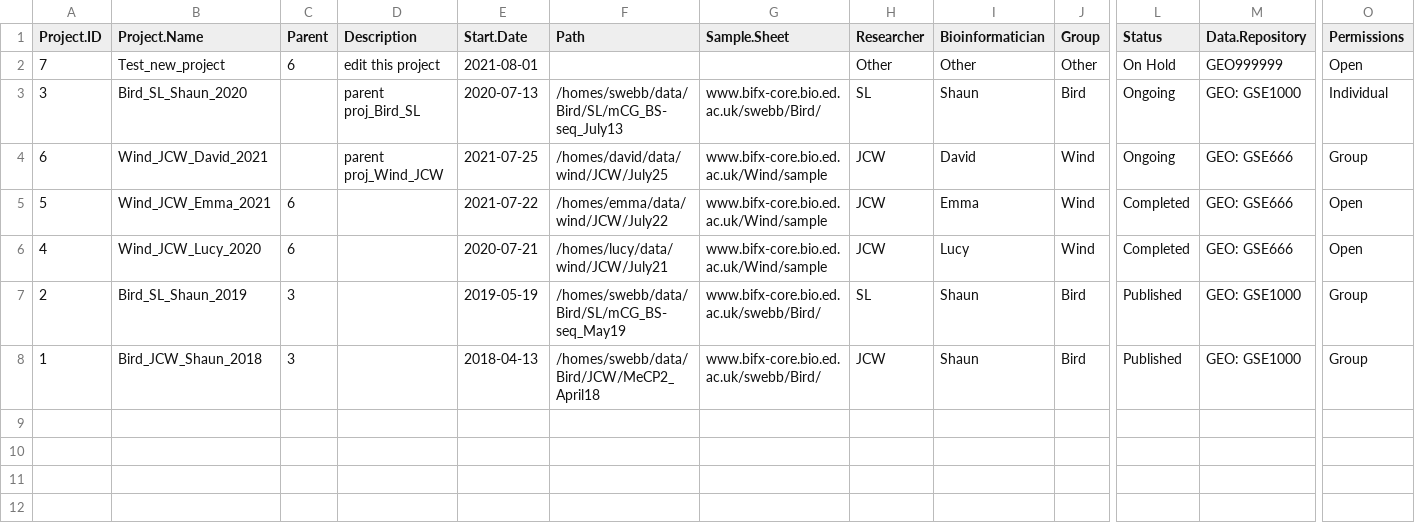
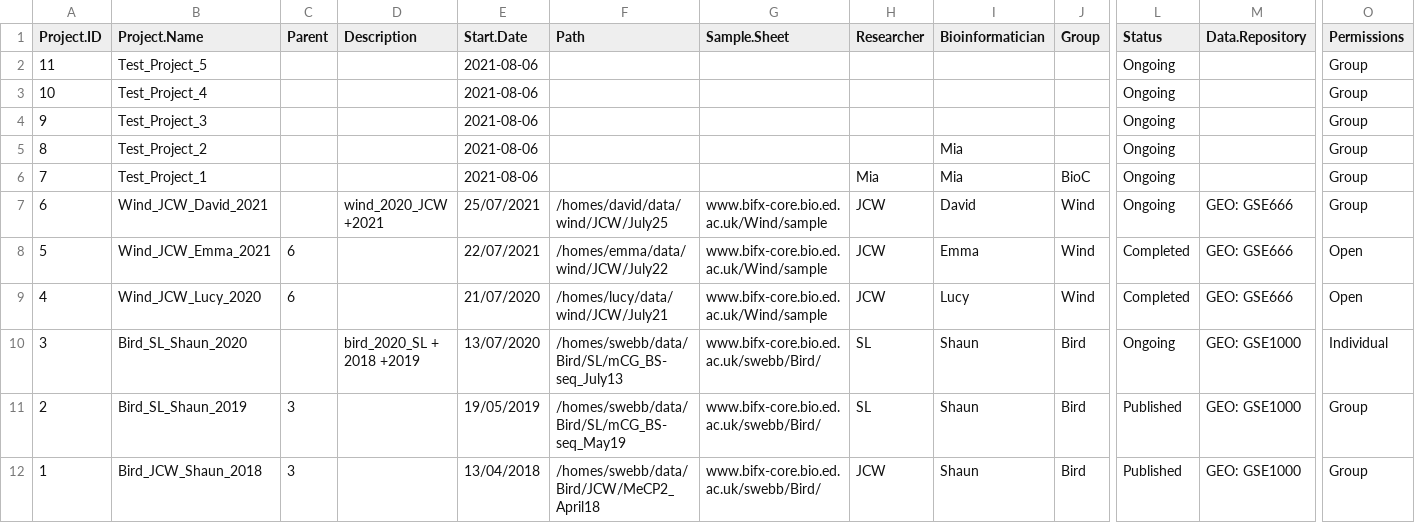
Before and after one commit to MINGYU-XU/LotusRoot, a CSV file: df_proj.csv, drawn as a sheet; only a part is shown, gaps mark what is left out; removed rows and columns are numbered as before the commit, all else as after; rows hold the shown columns only; the diff names each change by its address in the sheet, - before the commit and + after, or states it on an @@ line.

Commit message:
add some test rows

```diff
--- a/df_proj.csv
+++ b/df_proj.csv
+row 2: 11 | Test_Project_5 |  |  | 2021-08-06 |  |  |  |  |  | Ongoing |  | Group
+row 3: 10 | Test_Project_4 |  |  | 2021-08-06 |  |  |  |  |  | Ongoing |  | Group
+row 4: 9 | Test_Project_3 |  |  | 2021-08-06 |  |  |  |  |  | Ongoing |  | Group
+row 5: 8 | Test_Project_2 |  |  | 2021-08-06 |  |  |  | Mia |  | Ongoing |  | Group
-B6 (Project.Name): Test_new_project
+B6 (Project.Name): Test_Project_1
-C6 (Parent): 6
+C6 (Parent): (empty)
-D6 (Description): edit this project
+D6 (Description): (empty)
-E6 (Start.Date): 2021-08-01
+E6 (Start.Date): 2021-08-06
-H6 (Researcher): Other
+H6 (Researcher): Mia
-I6 (Bioinformatician): Other
+I6 (Bioinformatician): Mia
-J6 (Group): Other
+J6 (Group): BioC
-L6 (Status): On Hold
+L6 (Status): Ongoing
-M6 (Data.Repository): GEO999999
+M6 (Data.Repository): (empty)
-O6 (Permissions): Open
+O6 (Permissions): Group
-row 3: 3 | Bird_SL_Shaun_2020 |  | parent proj_Bird_SL | 2020-07-13 | /homes/swebb/data/Bird/SL/mCG_BS-seq_July13 | www.bifx-core.bio.ed.ac.uk/swebb/Bird/ | SL | Shaun | Bird | Ongoing | GEO: GSE1000 | Individual
-D7 (Description): parent proj_Wind_JCW
+D7 (Description): wind_2020_JCW +2021
-E7 (Start.Date): 2021-07-25
+E7 (Start.Date): 25/07/2021
-E8 (Start.Date): 2021-07-22
+E8 (Start.Date): 22/07/2021
-E9 (Start.Date): 2020-07-21
+E9 (Start.Date): 21/07/2020
+row 10: 3 | Bird_SL_Shaun_2020 |  | bird_2020_SL + 2018 +2019 | 13/07/2020 | /homes/swebb/data/Bird/SL/mCG_BS-seq_July13 | www.bifx-core.bio.ed.ac.uk/swebb/Bird/ | SL | Shaun | Bird | Ongoing | GEO: GSE1000 | Individual
-E11 (Start.Date): 2019-05-19
+E11 (Start.Date): 19/05/2019
-E12 (Start.Date): 2018-04-13
+E12 (Start.Date): 13/04/2018
```
Also changed, not shown: df_data.csv.
